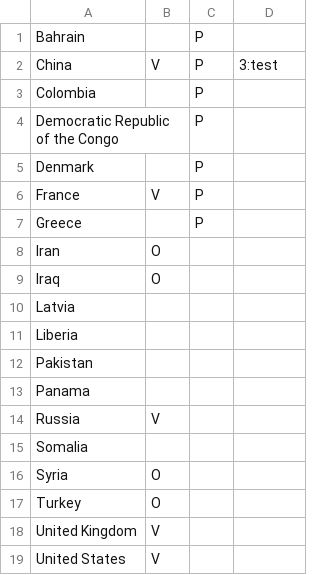
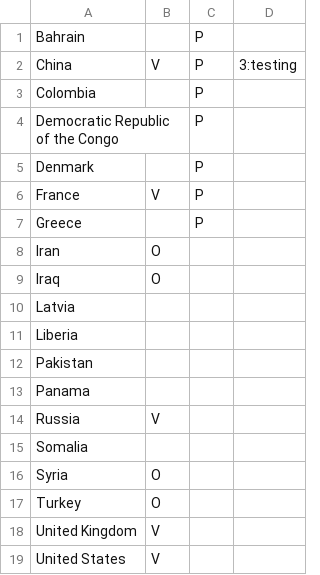
Before and after one commit to itayVolk/munager, a CSV file: primary.csv, drawn as a sheet.

Commit message:
saved primary data

```diff
--- a/primary.csv
+++ b/primary.csv
@@ -1,3 +1,3 @@
 Bahrain,,P,
-China,V,P,3:test
+China,V,P,3:testing
 Colombia,,P,
```
